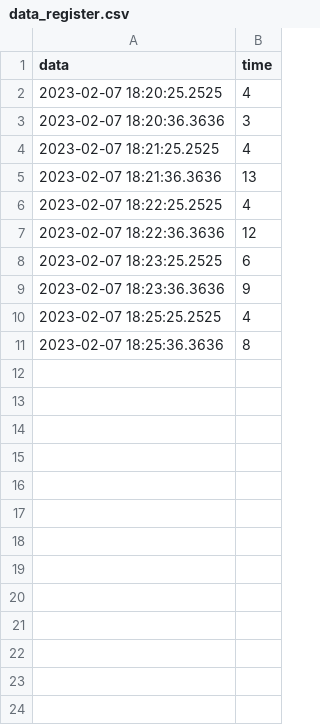
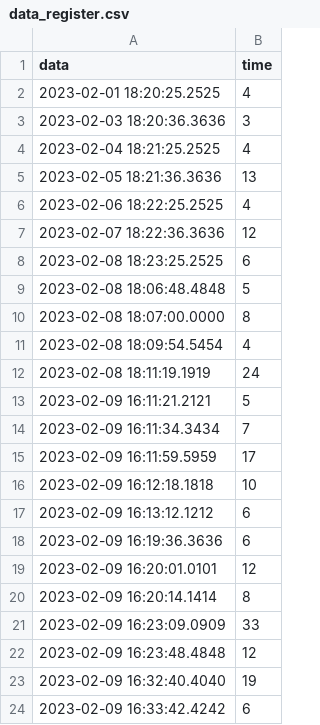
Before and after one commit to Carlo910/ReHand-Project, a CSV file: PYTHON/data_register.csv, drawn as a sheet.

```diff
--- a/PYTHON/data_register.csv
+++ b/PYTHON/data_register.csv
@@ -1,11 +1,24 @@
 data,time
-2023-02-07 18:20:25.2525,4
-2023-02-07 18:20:36.3636,3
-2023-02-07 18:21:25.2525,4
-2023-02-07 18:21:36.3636,13
-2023-02-07 18:22:25.2525,4
+2023-02-01 18:20:25.2525,4
+2023-02-03 18:20:36.3636,3
+2023-02-04 18:21:25.2525,4
+2023-02-05 18:21:36.3636,13
+2023-02-06 18:22:25.2525,4
 2023-02-07 18:22:36.3636,12
-2023-02-07 18:23:25.2525,6
-2023-02-07 18:23:36.3636,9
-2023-02-07 18:25:25.2525,4
-2023-02-07 18:25:36.3636,8
+2023-02-08 18:23:25.2525,6
+2023-02-08 18:06:48.4848,5
+2023-02-08 18:07:00.0000,8
+2023-02-08 18:09:54.5454,4
+2023-02-08 18:11:19.1919,24
+2023-02-09 16:11:21.2121,5
+2023-02-09 16:11:34.3434,7
+2023-02-09 16:11:59.5959,17
+2023-02-09 16:12:18.1818,10
+2023-02-09 16:13:12.1212,6
+2023-02-09 16:19:36.3636,6
+2023-02-09 16:20:01.0101,12
+2023-02-09 16:20:14.1414,8
+2023-02-09 16:23:09.0909,33
+2023-02-09 16:23:48.4848,12
+2023-02-09 16:32:40.4040,19
+2023-02-09 16:33:42.4242,6
```
Also changed, not shown: 10 other files.
